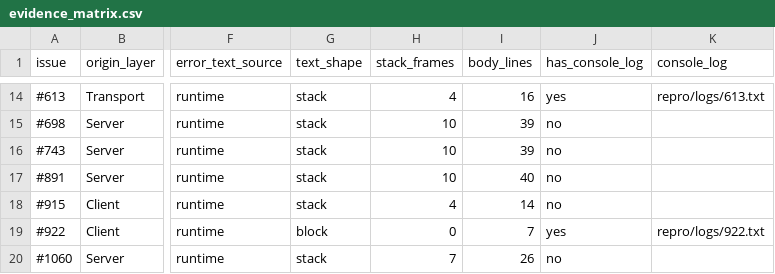
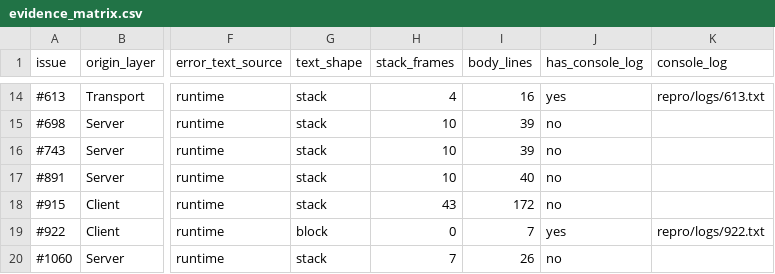
Before and after one commit to gretelckh/mcp-fault-localisation-artifacts, a CSV file: repro/evidence_matrix.csv, drawn as a sheet; only a part is shown, gaps mark what is left out; the diff names each change by its address in the sheet, - before the commit and + after, or states it on an @@ line.

Commit message:
repro: re-run #915 and keep the full chain
The tail-only excerpt is replaced by a complete 43-frame transcript: the
same trigger re-ran against an endpoint that accepts the POST and closes
the connection without a response, reproducing the reporter's failure.
The chain ends in the same CancelledError the original record kept, so
the two match. All 40 tracebacks are now complete; the "tail only"
header variant is gone from the docs and the checks.

```diff
--- a/repro/evidence_matrix.csv
+++ b/repro/evidence_matrix.csv
-H18 (stack_frames): 4
+H18 (stack_frames): 43
-I18 (body_lines): 14
+I18 (body_lines): 172
```
Also changed, not shown: 11 other files.
